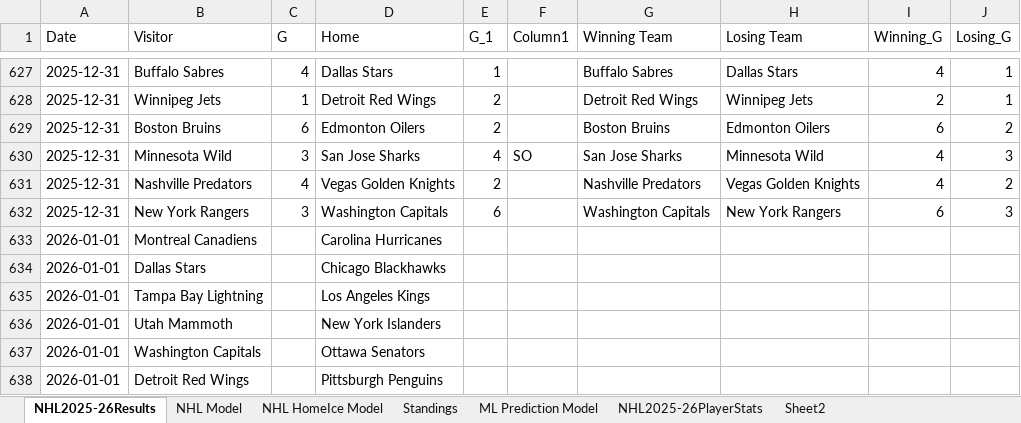
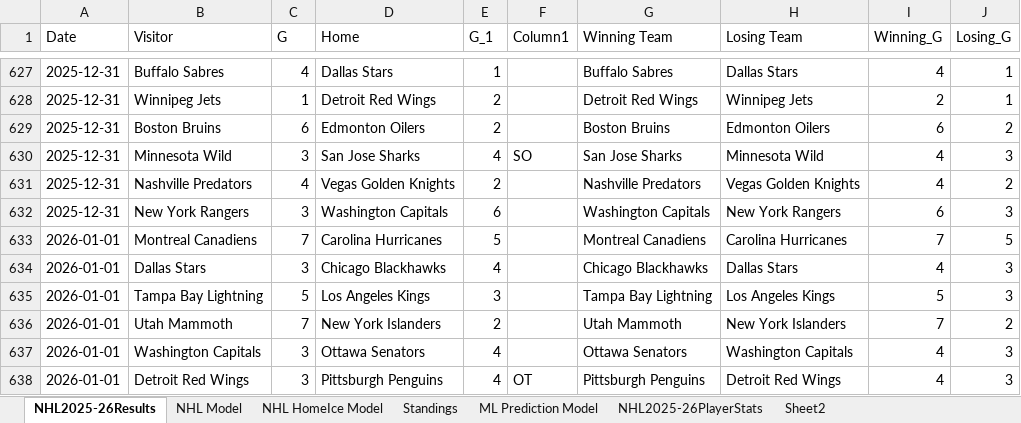
Before and after one commit to AidzNasty/NHL-Prediction-Model, an Excel workbook: Aidan Conte NHL 2025-26 Prediction Model.xlsx, sheet NHL2025-26Results, drawn as a sheet; only a part is shown, gaps mark what is left out; values as stored, in another font and other column widths than the file's, no borders; table styles not drawn; the diff covers the shown part only; the diff names each change by its address in the sheet, - before the commit and + after, or states it on an @@ line.

```diff
--- a/Aidan Conte NHL 2025-26 Prediction Model.xlsx (sheet NHL2025-26Results)
+++ b/Aidan Conte NHL 2025-26 Prediction Model.xlsx (sheet NHL2025-26Results)
-C633 (G): (empty)
+C633 (G): 7
-E633 (G_1): (empty)
+E633 (G_1): 5
-G633 (Winning Team): (empty)
+G633 (Winning Team): Montreal Canadiens
-H633 (Losing Team): (empty)
+H633 (Losing Team): Carolina Hurricanes
-I633 (Winning_G): (empty)
+I633 (Winning_G): 7
-J633 (Losing_G): (empty)
+J633 (Losing_G): 5
-C634 (G): (empty)
+C634 (G): 3
-E634 (G_1): (empty)
+E634 (G_1): 4
-G634 (Winning Team): (empty)
+G634 (Winning Team): Chicago Blackhawks
-H634 (Losing Team): (empty)
+H634 (Losing Team): Dallas Stars
-I634 (Winning_G): (empty)
+I634 (Winning_G): 4
-J634:J635 (Losing_G): (empty)
+J634:J635 (Losing_G): 3
-C635 (G): (empty)
+C635 (G): 5
-E635 (G_1): (empty)
+E635 (G_1): 3
-G635 (Winning Team): (empty)
+G635 (Winning Team): Tampa Bay Lightning
-H635 (Losing Team): (empty)
+H635 (Losing Team): Los Angeles Kings
-I635 (Winning_G): (empty)
+I635 (Winning_G): 5
-C636 (G): (empty)
+C636 (G): 7
-E636 (G_1): (empty)
+E636 (G_1): 2
-G636 (Winning Team): (empty)
+G636 (Winning Team): Utah Mammoth
-H636 (Losing Team): (empty)
+H636 (Losing Team): New York Islanders
-I636 (Winning_G): (empty)
+I636 (Winning_G): 7
-J636 (Losing_G): (empty)
+J636 (Losing_G): 2
-C637:C638 (G): (empty)
+C637:C638 (G): 3
-E637:E638 (G_1): (empty)
+E637:E638 (G_1): 4
-G637 (Winning Team): (empty)
+G637 (Winning Team): Ottawa Senators
-H637 (Losing Team): (empty)
+H637 (Losing Team): Washington Capitals
-I637:I638 (Winning_G): (empty)
+I637:I638 (Winning_G): 4
-J637:J638 (Losing_G): (empty)
+J637:J638 (Losing_G): 3
-F638 (Column1): (empty)
+F638 (Column1): OT
-G638 (Winning Team): (empty)
+G638 (Winning Team): Pittsburgh Penguins
-H638 (Losing Team): (empty)
+H638 (Losing Team): Detroit Red Wings
```
Also changed, not shown: 12 edited cells elsewhere in this sheet, sheet NHL HomeIce Model, sheet NHL Model, sheet ML Prediction Model, sheet Standings.
